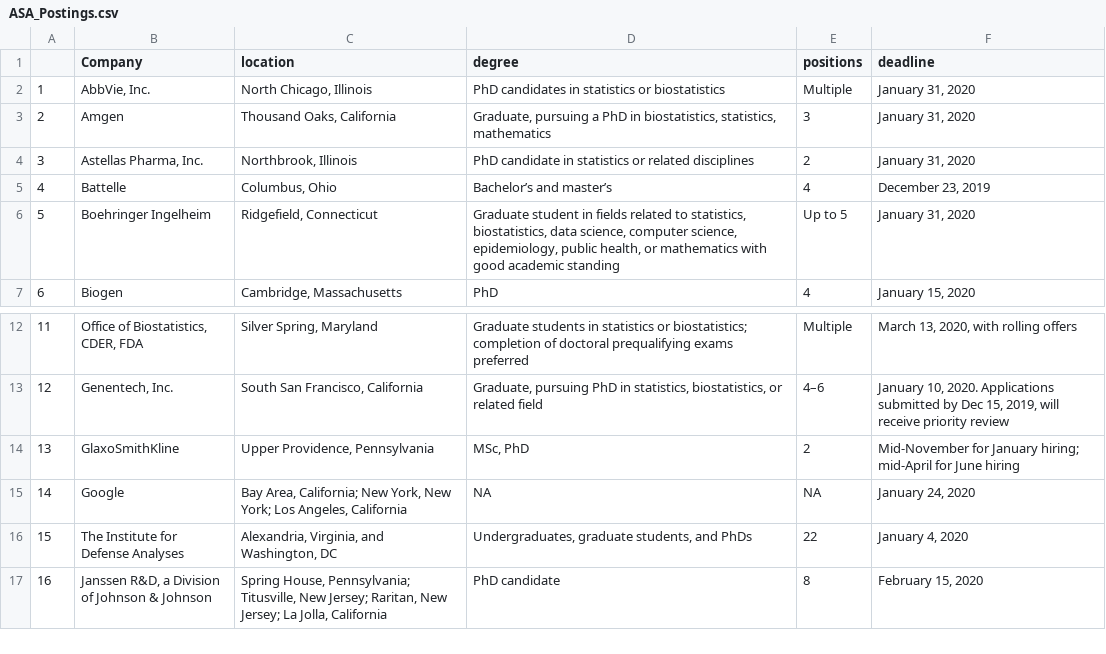
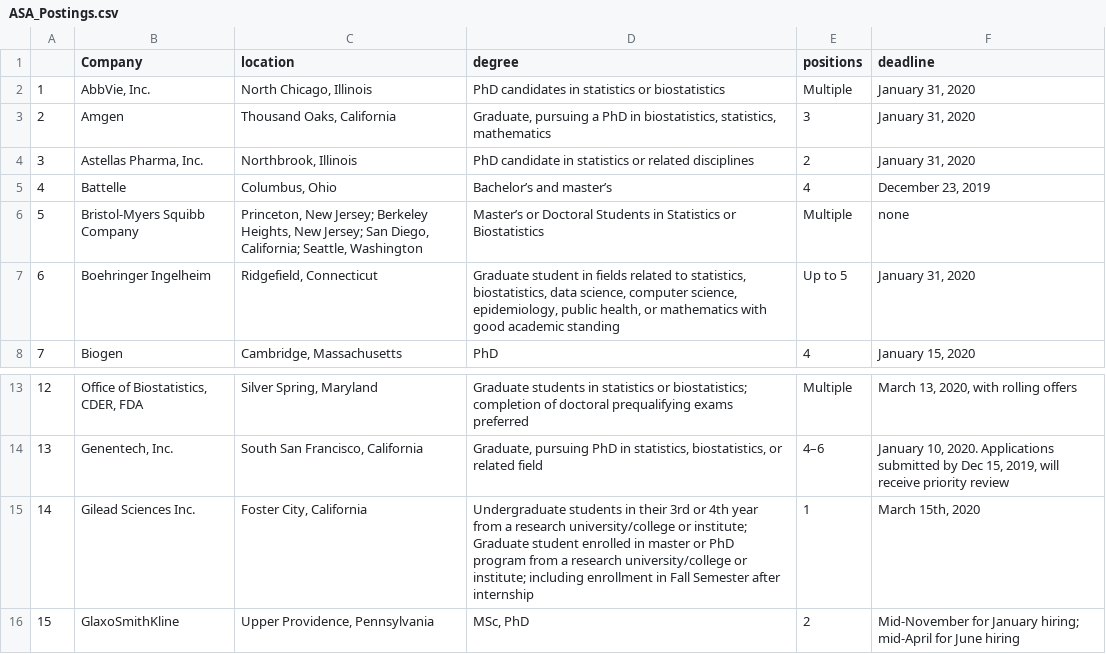
Before and after one commit to TheDavidChen/ASAInternships, a CSV file: ASA_Postings.csv, drawn as a sheet; only a part is shown, gaps mark what is left out; the shorter side is filled out with more unchanged rows; addresses are those after the commit; the diff names each change by its address in the sheet, - before the commit and + after, or states it on an @@ line.

Commit message:
Including Jan 16th update (Gilead Sciences Inc.	)

```diff
--- a/ASA_Postings.csv
+++ b/ASA_Postings.csv
+row 6: 5 | Bristol-Myers Squibb Company | Princeton, New Jersey; Berkeley Heights, New Jersey; San Diego, California; Seattle, Washington | Master’s or Doctoral Students in Statistics or Biostatistics | Multiple | none
@@ column A renumbered from row 7 down @@
+row 15: 14 | Gilead Sciences Inc. | Foster City, California | Undergraduate students in their 3rd or 4th year from a research university/college or institute; Graduate student enrolled in master or PhD program from a research university/college or institute; including enrollment in Fall Semester after internship | 1 | March 15th, 2020
```
Also changed, not shown: 1 other file.
